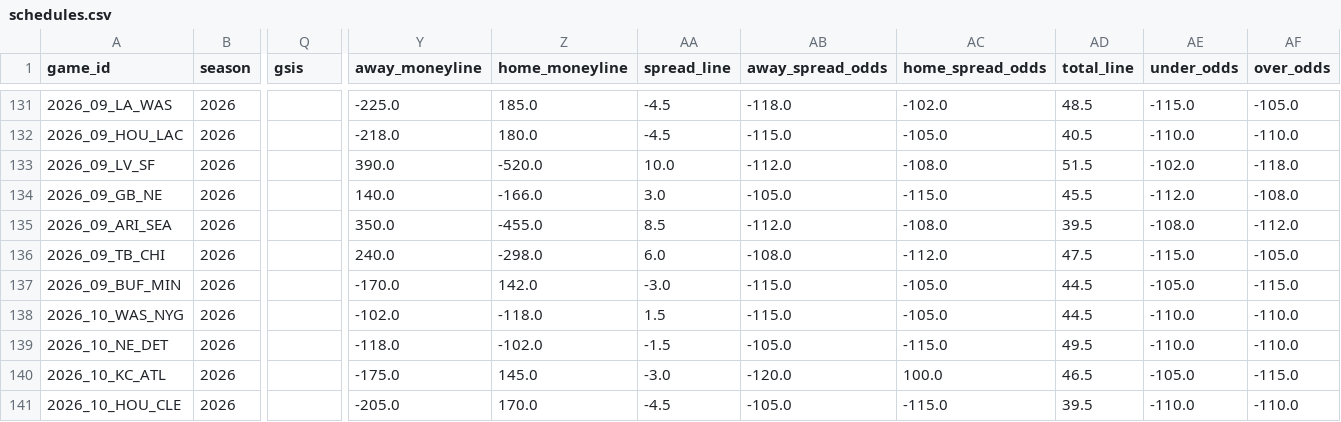
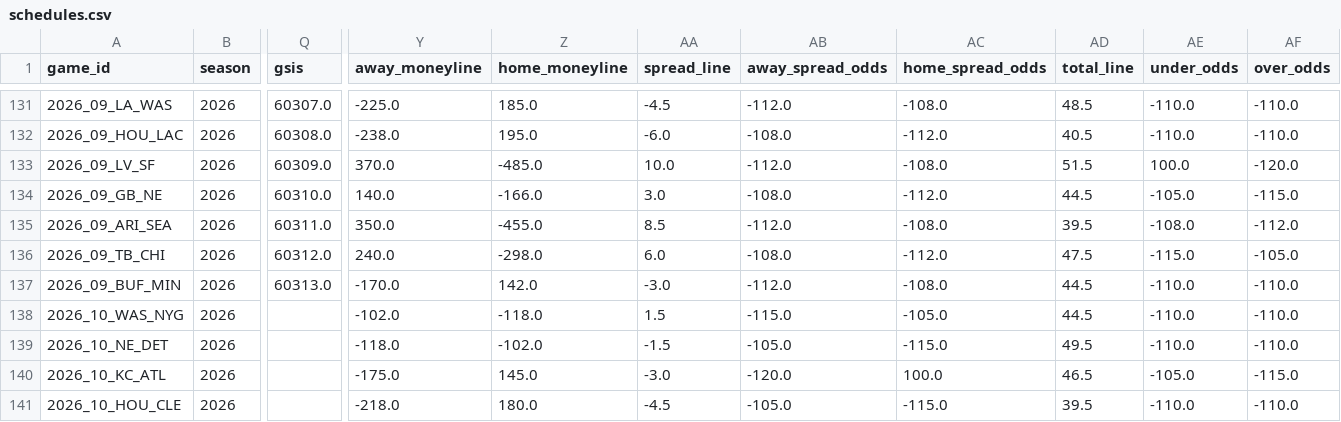
Before and after one commit to turernt/nfl-ai-predictor, a CSV file: data/schedules.csv, drawn as a sheet; only a part is shown, gaps mark what is left out; the diff covers the shown part only; the diff names each change by its address in the sheet, - before the commit and + after, or states it on an @@ line.

```diff
--- a/data/schedules.csv
+++ b/data/schedules.csv
-Q131 (gsis): (empty)
+Q131 (gsis): 60307.0
-AB131 (away_spread_odds): -118.0
+AB131 (away_spread_odds): -112.0
-AC131 (home_spread_odds): -102.0
+AC131 (home_spread_odds): -108.0
-AE131 (under_odds): -115.0
+AE131 (under_odds): -110.0
-AF131 (over_odds): -105.0
+AF131 (over_odds): -110.0
-Q132 (gsis): (empty)
+Q132 (gsis): 60308.0
-Y132 (away_moneyline): -218.0
+Y132 (away_moneyline): -238.0
-Z132 (home_moneyline): 180.0
+Z132 (home_moneyline): 195.0
-AA132 (spread_line): -4.5
+AA132 (spread_line): -6.0
-AB132 (away_spread_odds): -115.0
+AB132 (away_spread_odds): -108.0
-AC132 (home_spread_odds): -105.0
+AC132 (home_spread_odds): -112.0
-Q133 (gsis): (empty)
+Q133 (gsis): 60309.0
-Y133 (away_moneyline): 390.0
+Y133 (away_moneyline): 370.0
-Z133 (home_moneyline): -520.0
+Z133 (home_moneyline): -485.0
-AE133 (under_odds): -102.0
+AE133 (under_odds): 100.0
-AF133 (over_odds): -118.0
+AF133 (over_odds): -120.0
-Q134 (gsis): (empty)
+Q134 (gsis): 60310.0
-AB134 (away_spread_odds): -105.0
+AB134 (away_spread_odds): -108.0
-AC134 (home_spread_odds): -115.0
+AC134 (home_spread_odds): -112.0
-AD134 (total_line): 45.5
+AD134 (total_line): 44.5
-AE134 (under_odds): -112.0
+AE134 (under_odds): -105.0
-AF134 (over_odds): -108.0
+AF134 (over_odds): -115.0
-Q135 (gsis): (empty)
+Q135 (gsis): 60311.0
-Q136 (gsis): (empty)
+Q136 (gsis): 60312.0
-Q137 (gsis): (empty)
+Q137 (gsis): 60313.0
-AB137 (away_spread_odds): -115.0
+AB137 (away_spread_odds): -112.0
-AC137 (home_spread_odds): -105.0
+AC137 (home_spread_odds): -108.0
-AE137 (under_odds): -105.0
+AE137 (under_odds): -110.0
-AF137 (over_odds): -115.0
+AF137 (over_odds): -110.0
-Y141 (away_moneyline): -205.0
+Y141 (away_moneyline): -218.0
-Z141 (home_moneyline): 170.0
+Z141 (home_moneyline): 180.0
```
Also changed, not shown: 50 edited cells elsewhere in this file, data/team_elos.csv, 4 other files.
